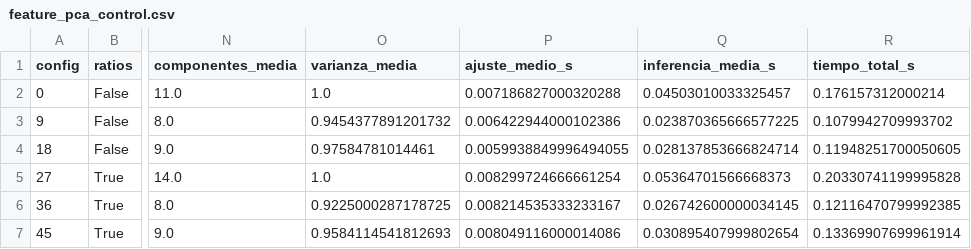
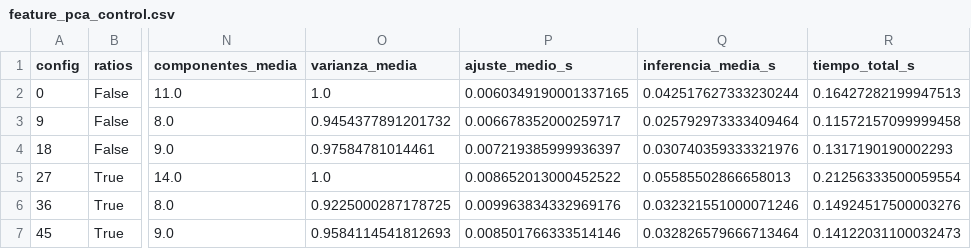
Before and after one commit to iamnicocr/wine-quality, a CSV file: resultados/feature_pca_control.csv, drawn as a sheet; only a part is shown, gaps mark what is left out; the diff names each change by its address in the sheet, - before the commit and + after, or states it on an @@ line.

```diff
--- a/resultados/feature_pca_control.csv
+++ b/resultados/feature_pca_control.csv
-P2 (ajuste_medio_s): 0.007186827000320288
+P2 (ajuste_medio_s): 0.0060349190001337165
-Q2 (inferencia_media_s): 0.04503010033325457
+Q2 (inferencia_media_s): 0.042517627333230244
-R2 (tiempo_total_s): 0.176157312000214
+R2 (tiempo_total_s): 0.16427282199947513
-P3 (ajuste_medio_s): 0.006422944000102386
+P3 (ajuste_medio_s): 0.006678352000259717
-Q3 (inferencia_media_s): 0.023870365666577225
+Q3 (inferencia_media_s): 0.025792973333409464
-R3 (tiempo_total_s): 0.1079942709993702
+R3 (tiempo_total_s): 0.11572157099999458
-P4 (ajuste_medio_s): 0.0059938849996494055
+P4 (ajuste_medio_s): 0.007219385999936397
-Q4 (inferencia_media_s): 0.028137853666824714
+Q4 (inferencia_media_s): 0.030740359333321976
-R4 (tiempo_total_s): 0.11948251700050605
+R4 (tiempo_total_s): 0.1317190190002293
-P5 (ajuste_medio_s): 0.008299724666661254
+P5 (ajuste_medio_s): 0.008652013000452522
-Q5 (inferencia_media_s): 0.05364701566668373
+Q5 (inferencia_media_s): 0.05585502866658013
-R5 (tiempo_total_s): 0.20330741199995828
+R5 (tiempo_total_s): 0.21256333500059554
-P6 (ajuste_medio_s): 0.008214535333233167
+P6 (ajuste_medio_s): 0.009963834332969176
-Q6 (inferencia_media_s): 0.026742600000034145
+Q6 (inferencia_media_s): 0.032321551000071246
-R6 (tiempo_total_s): 0.12116470799992385
+R6 (tiempo_total_s): 0.14924517500003276
-P7 (ajuste_medio_s): 0.008049116000014086
+P7 (ajuste_medio_s): 0.008501766333514146
-Q7 (inferencia_media_s): 0.030895407999802654
+Q7 (inferencia_media_s): 0.032826579666713464
-R7 (tiempo_total_s): 0.13369907699961914
+R7 (tiempo_total_s): 0.14122031100032473
```
Also changed, not shown: resultados/baseline_folds.csv, resultados/baseline_metricas.csv, 12 other files.
